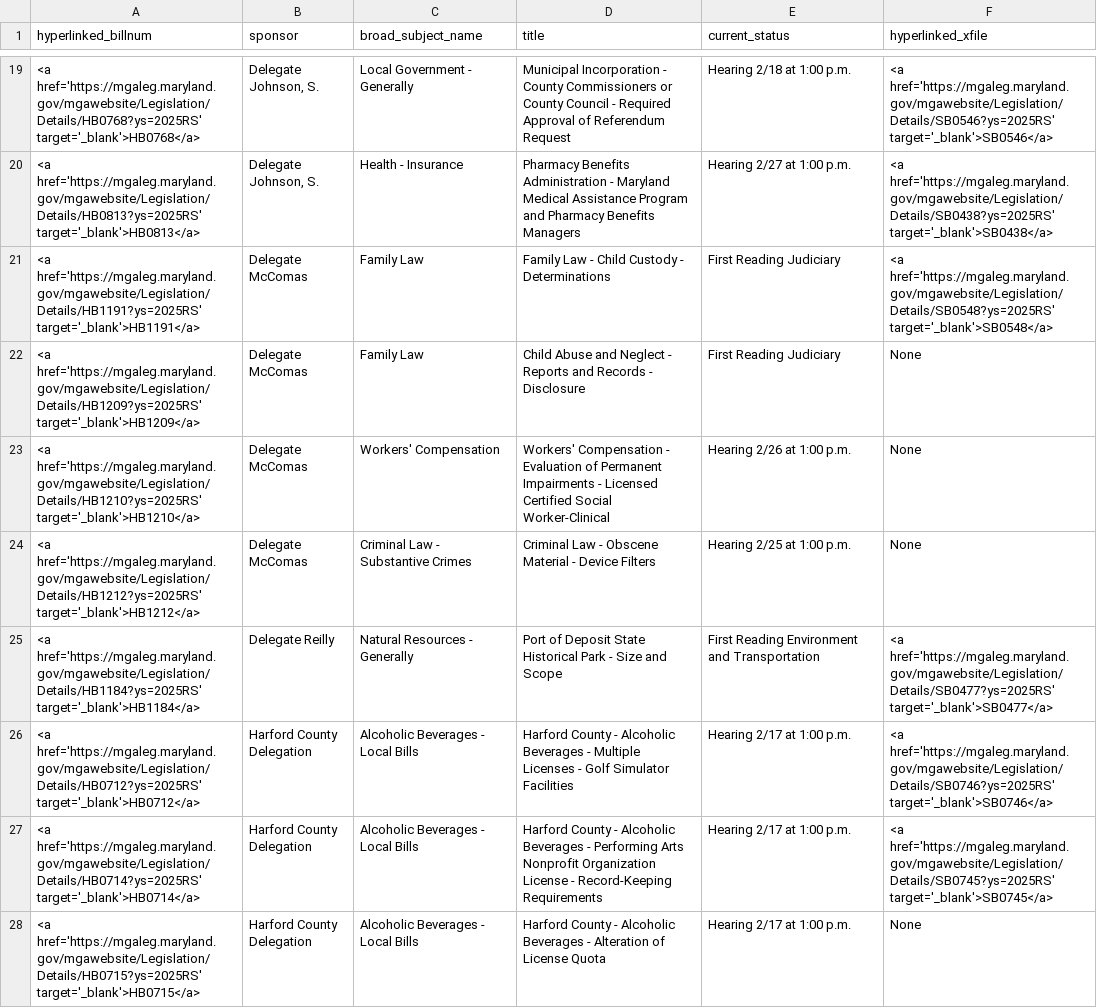
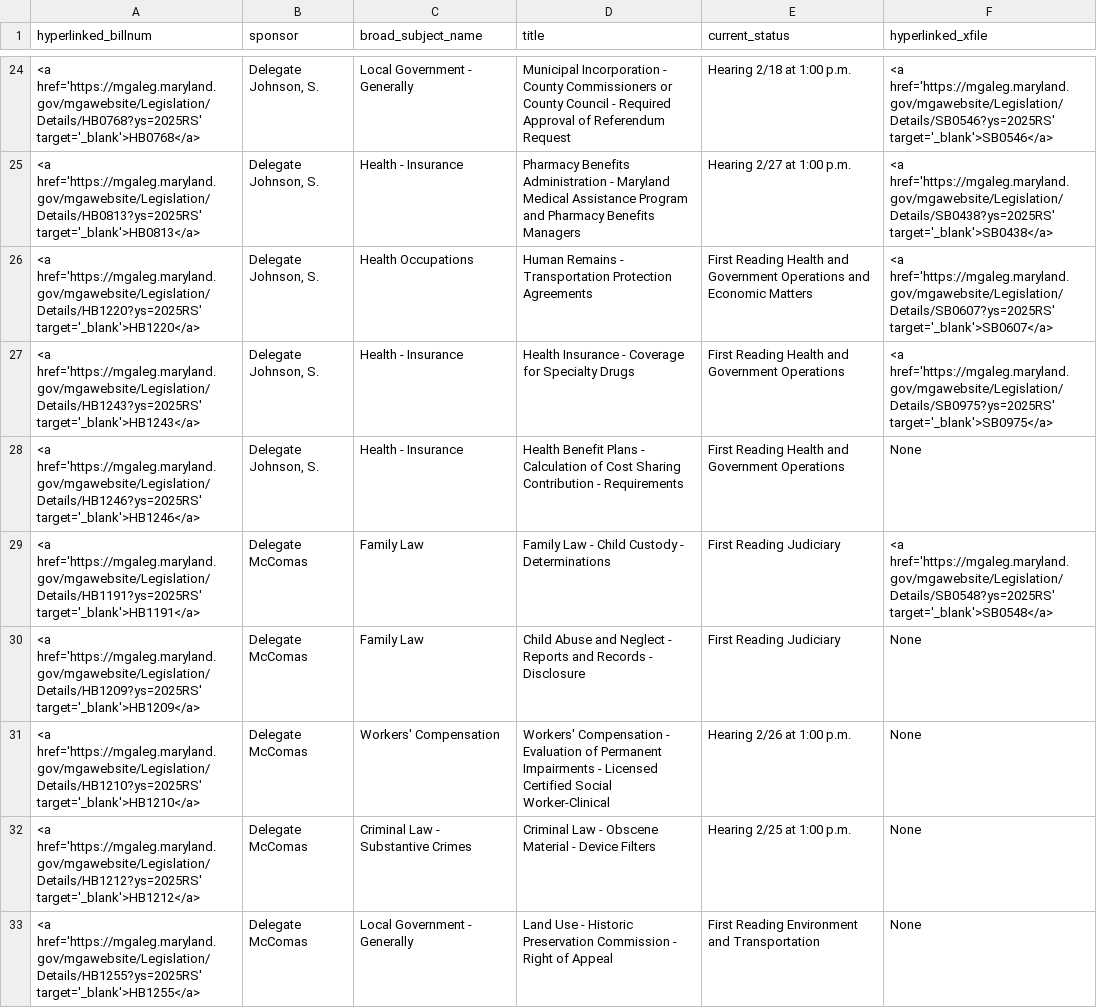
Before and after one commit to Baltimore-Sun/md-ga-bill-tracker, a CSV file: hartab.csv, drawn as a sheet; only a part is shown, gaps mark what is left out; the shorter side is filled out with more unchanged rows; the diff covers the shown part only; the diff names each change by its address in the sheet, - before the commit and + after, or states it on an @@ line.

```diff
--- a/hartab.csv
+++ b/hartab.csv
+row 26: <a href='https://mgaleg.maryland.gov/mgawebsite/Legislation/Details/HB1220?ys=2025RS' target='_blank'>HB1220</a> | Delegate Johnson, S. | Health Occupations | Human Remains - Transportation Protection Agreements | First Reading Health and Government Operations and Economic Matters | <a href='https://mgaleg.maryland.gov/mgawebsite/Legislation/Details/SB0607?ys=2025RS' target='_blank'>SB0607</a>
+row 27: <a href='https://mgaleg.maryland.gov/mgawebsite/Legislation/Details/HB1243?ys=2025RS' target='_blank'>HB1243</a> | Delegate Johnson, S. | Health - Insurance | Health Insurance - Coverage for Specialty Drugs | First Reading Health and Government Operations | <a href='https://mgaleg.maryland.gov/mgawebsite/Legislation/Details/SB0975?ys=2025RS' target='_blank'>SB0975</a>
+row 28: <a href='https://mgaleg.maryland.gov/mgawebsite/Legislation/Details/HB1246?ys=2025RS' target='_blank'>HB1246</a> | Delegate Johnson, S. | Health - Insurance | Health Benefit Plans - Calculation of Cost Sharing Contribution - Requirements | First Reading Health and Government Operations | None
+row 33: <a href='https://mgaleg.maryland.gov/mgawebsite/Legislation/Details/HB1255?ys=2025RS' target='_blank'>HB1255</a> | Delegate McComas | Local Government - Generally | Land Use - Historic Preservation Commission - Right of Appeal | First Reading Environment and Transportation | None
```
Also changed, not shown: 12 added rows and 1 edited cell elsewhere in this file, 3 other files.
